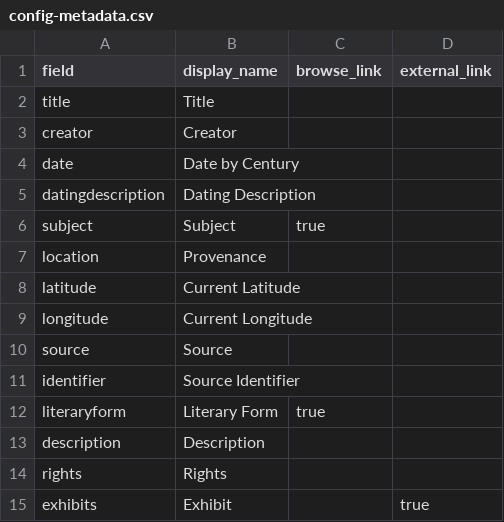
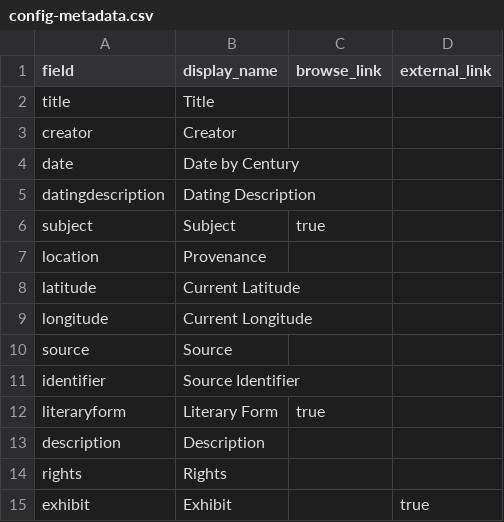
Before and after one commit to layilin/munajat, a CSV file: _data/config-metadata.csv, drawn as a sheet.

Commit message:
update metadata config

```diff
--- a/_data/config-metadata.csv
+++ b/_data/config-metadata.csv
@@ -14,2 +14,2 @@ description,Description,,
 rights,Rights,,
-exhibits, Exhibit,,true
+exhibit, Exhibit,,true
```
